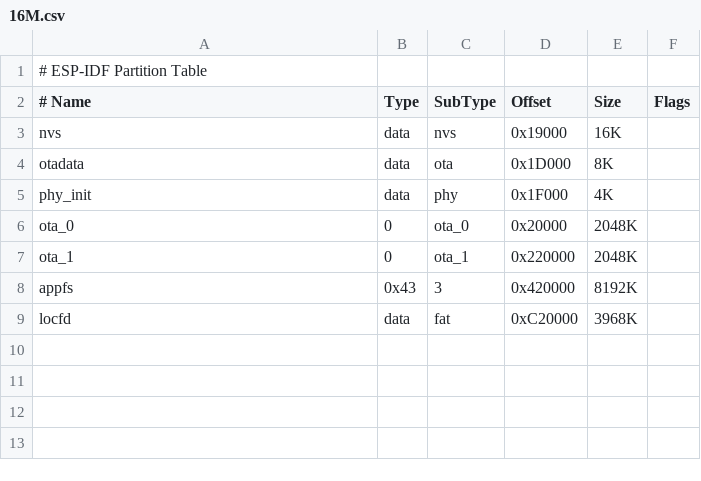
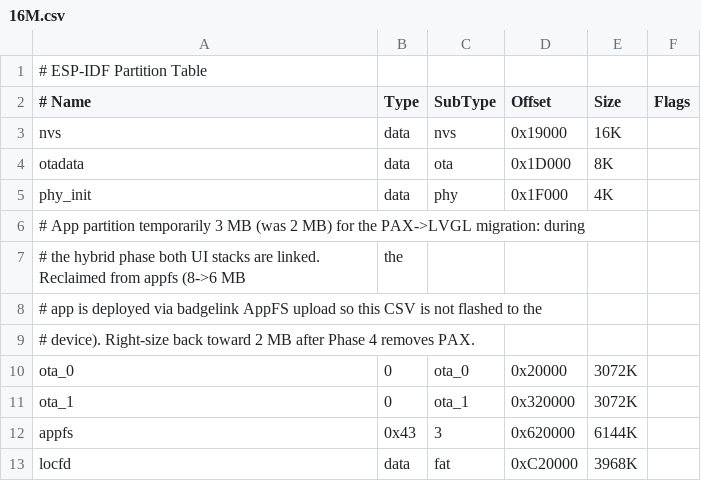
Before and after one commit to CJvanSoest/meshcore, a CSV file: partition_tables/16M.csv, drawn as a sheet.

```diff
--- a/partition_tables/16M.csv
+++ b/partition_tables/16M.csv
@@ -5,5 +5,9 @@ otadata,	data,	ota,	0x1D000,	8K,
 phy_init,	data,	phy,	0x1F000,	4K,
-ota_0,	0,	ota_0,	0x20000,	2048K,
-ota_1,	0,	ota_1,	0x220000,	2048K,
-appfs,	0x43,	3,	0x420000,	8192K,
+# App partition temporarily 3 MB (was 2 MB) for the PAX->LVGL migration: during
+# the hybrid phase both UI stacks are linked. Reclaimed from appfs (8->6 MB, the
+# app is deployed via badgelink AppFS upload so this CSV is not flashed to the
+# device). Right-size back toward 2 MB after Phase 4 removes PAX.
+ota_0,	0,	ota_0,	0x20000,	3072K,
+ota_1,	0,	ota_1,	0x320000,	3072K,
+appfs,	0x43,	3,	0x620000,	6144K,
 locfd,	data,	fat,	0xC20000,	3968K,
```
Also changed, not shown: 2 other files.
